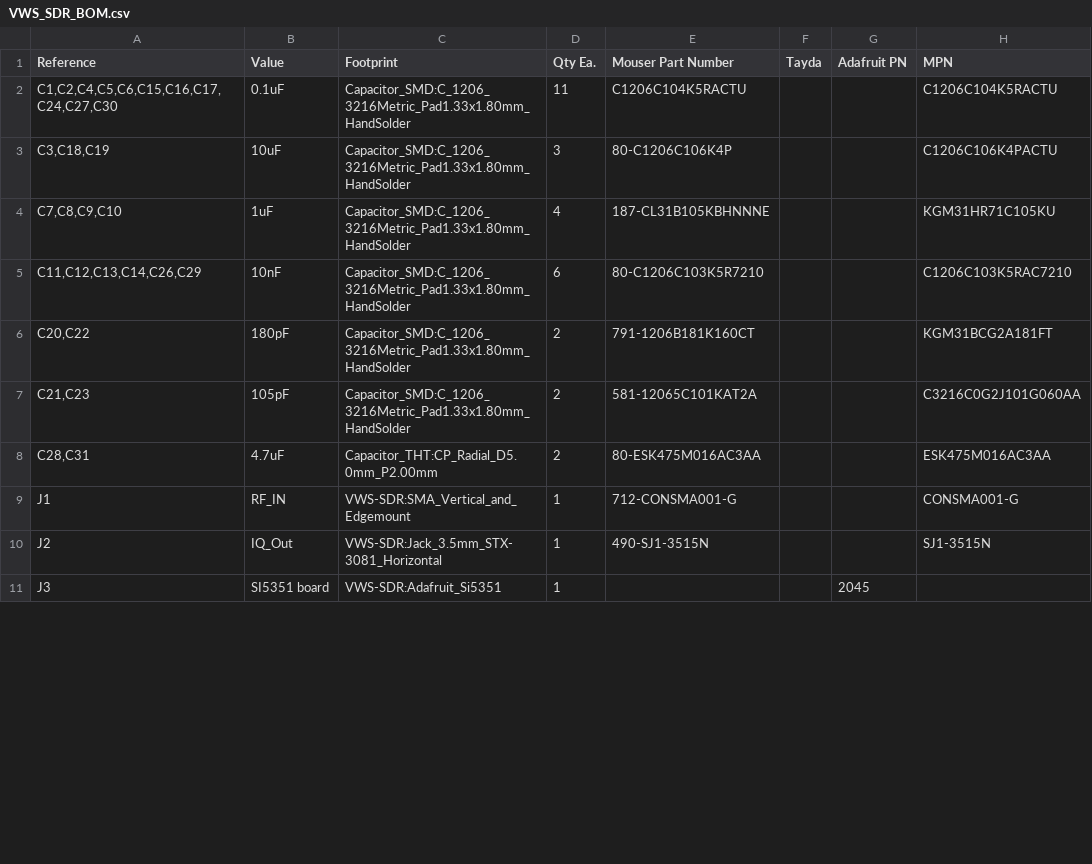
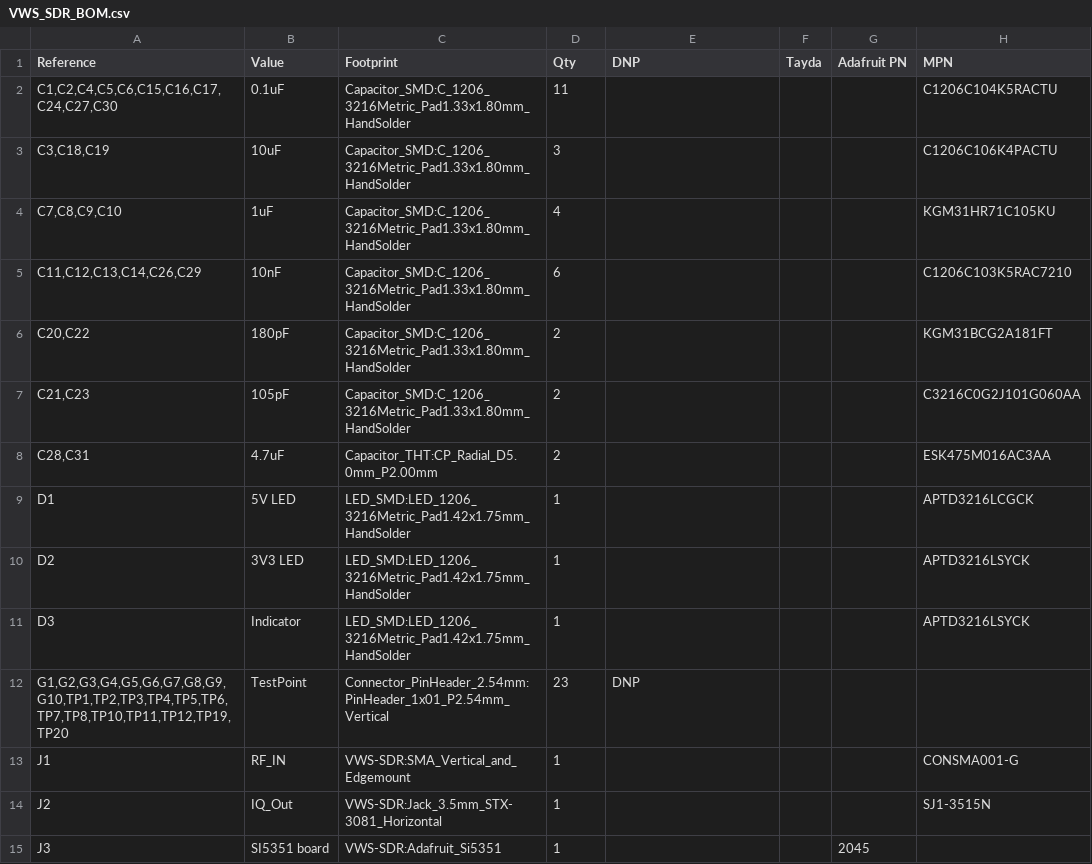
Before and after one commit to KI3P/VWS-SDR, a CSV file: KiCad/VWS_SDR_BOM.csv, drawn as a sheet; only a part is shown; the diff covers the shown part only.

```diff
--- a/KiCad/VWS_SDR_BOM.csv
+++ b/KiCad/VWS_SDR_BOM.csv
@@ -1,10 +1,14 @@
-Reference,Value,Footprint,Qty Ea.,Mouser Part Number,Tayda,Adafruit PN,MPN
-"C1,C2,C4,C5,C6,C15,C16,C17,C24,C27,C30",0.1uF,Capacitor_SMD:C_1206_3216Metric_Pad1.33x1.80mm_HandSolder,11,C1206C104K5RACTU,,,C1206C104K5RACTU
-"C3,C18,C19",10uF,Capacitor_SMD:C_1206_3216Metric_Pad1.33x1.80mm_HandSolder,3,80-C1206C106K4P,,,C1206C106K4PACTU
-"C7,C8,C9,C10",1uF,Capacitor_SMD:C_1206_3216Metric_Pad1.33x1.80mm_HandSolder,4,187-CL31B105KBHNNNE,,,KGM31HR71C105KU
-"C11,C12,C13,C14,C26,C29",10nF,Capacitor_SMD:C_1206_3216Metric_Pad1.33x1.80mm_HandSolder,6,80-C1206C103K5R7210,,,C1206C103K5RAC7210
-"C20,C22",180pF,Capacitor_SMD:C_1206_3216Metric_Pad1.33x1.80mm_HandSolder,2,791-1206B181K160CT,,,KGM31BCG2A181FT
-"C21,C23",105pF,Capacitor_SMD:C_1206_3216Metric_Pad1.33x1.80mm_HandSolder,2,581-12065C101KAT2A,,,C3216C0G2J101G060AA
-"C28,C31",4.7uF,Capacitor_THT:CP_Radial_D5.0mm_P2.00mm,2, 80-ESK475M016AC3AA,,,ESK475M016AC3AA
-J1,RF_IN,VWS-SDR:SMA_Vertical_and_Edgemount,1,712-CONSMA001-G,,,CONSMA001-G
-J2,IQ_Out,VWS-SDR:Jack_3.5mm_STX-3081_Horizontal,1,490-SJ1-3515N,,,SJ1-3515N
+"Reference","Value","Footprint","Qty","DNP","Tayda","Adafruit PN","MPN"
+"C1,C2,C4,C5,C6,C15,C16,C17,C24,C27,C30","0.1uF","Capacitor_SMD:C_1206_3216Metric_Pad1.33x1.80mm_HandSolder","11","","","","C1206C104K5RACTU"
+"C3,C18,C19","10uF","Capacitor_SMD:C_1206_3216Metric_Pad1.33x1.80mm_HandSolder","3","","","","C1206C106K4PACTU"
+"C7,C8,C9,C10","1uF","Capacitor_SMD:C_1206_3216Metric_Pad1.33x1.80mm_HandSolder","4","","","","KGM31HR71C105KU"
+"C11,C12,C13,C14,C26,C29","10nF","Capacitor_SMD:C_1206_3216Metric_Pad1.33x1.80mm_HandSolder","6","","","","C1206C103K5RAC7210"
+"C20,C22","180pF","Capacitor_SMD:C_1206_3216Metric_Pad1.33x1.80mm_HandSolder","2","","","","KGM31BCG2A181FT"
+"C21,C23","105pF","Capacitor_SMD:C_1206_3216Metric_Pad1.33x1.80mm_HandSolder","2","","","","C3216C0G2J101G060AA"
+"C28,C31","4.7uF","Capacitor_THT:CP_Radial_D5.0mm_P2.00mm","2","","","","ESK475M016AC3AA"
+"D1","5V LED","LED_SMD:LED_1206_3216Metric_Pad1.42x1.75mm_HandSolder","1","","","","APTD3216LCGCK"
+"D2","3V3 LED","LED_SMD:LED_1206_3216Metric_Pad1.42x1.75mm_HandSolder","1","","","","APTD3216LSYCK"
+"D3","Indicator","LED_SMD:LED_1206_3216Metric_Pad1.42x1.75mm_HandSolder","1","","","","APTD3216LSYCK"
+"G1,G2,G3,G4,G5,G6,G7,G8,G9,G10,TP1,TP2,TP3,TP4,TP5,TP6,TP7,TP8,TP10,TP11,TP12,TP19,TP20","TestPoint","Connector_PinHeader_2.54mm:PinHeader_1x01_P2.54mm_Vertical","23","DNP","","",""
+"J1","RF_IN","VWS-SDR:SMA_Vertical_and_Edgemount","1","","","","CONSMA001-G"
+"J2","IQ_Out","VWS-SDR:Jack_3.5mm_STX-3081_Horizontal","1","","","","SJ1-3515N"
```
Also changed, not shown: 11 added rows, 1 removed row and 13 edited cells elsewhere in this file, 7 other files.
